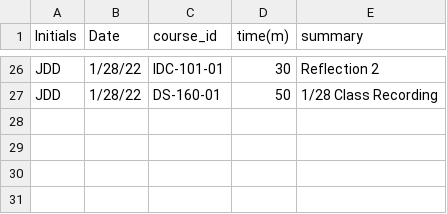
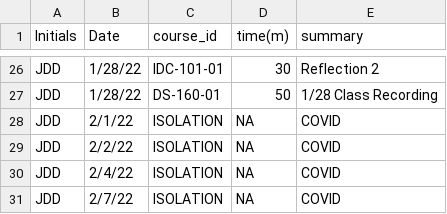
Before and after one commit to JardinDantzler/JDD_TimeSheet_Project, a CSV file: JDD_Timesheet_Project.csv, drawn as a sheet; only a part is shown, gaps mark what is left out; the diff names each change by its address in the sheet, - before the commit and + after, or states it on an @@ line.

Commit message:
Update Feb.7

```diff
--- a/JDD_Timesheet_Project.csv
+++ b/JDD_Timesheet_Project.csv
+row 28: JDD | 2/1/22 | ISOLATION | NA | COVID
+row 29: JDD | 2/2/22 | ISOLATION | NA | COVID
+row 30: JDD | 2/4/22 | ISOLATION | NA | COVID
+row 31: JDD | 2/7/22 | ISOLATION | NA | COVID
```
